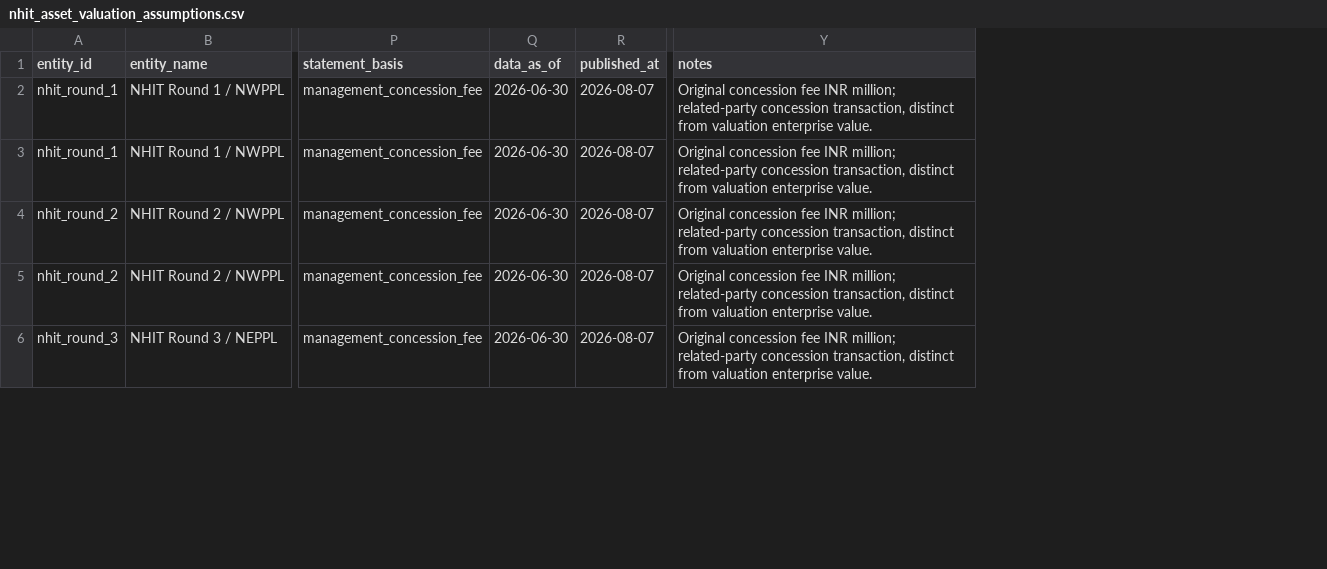
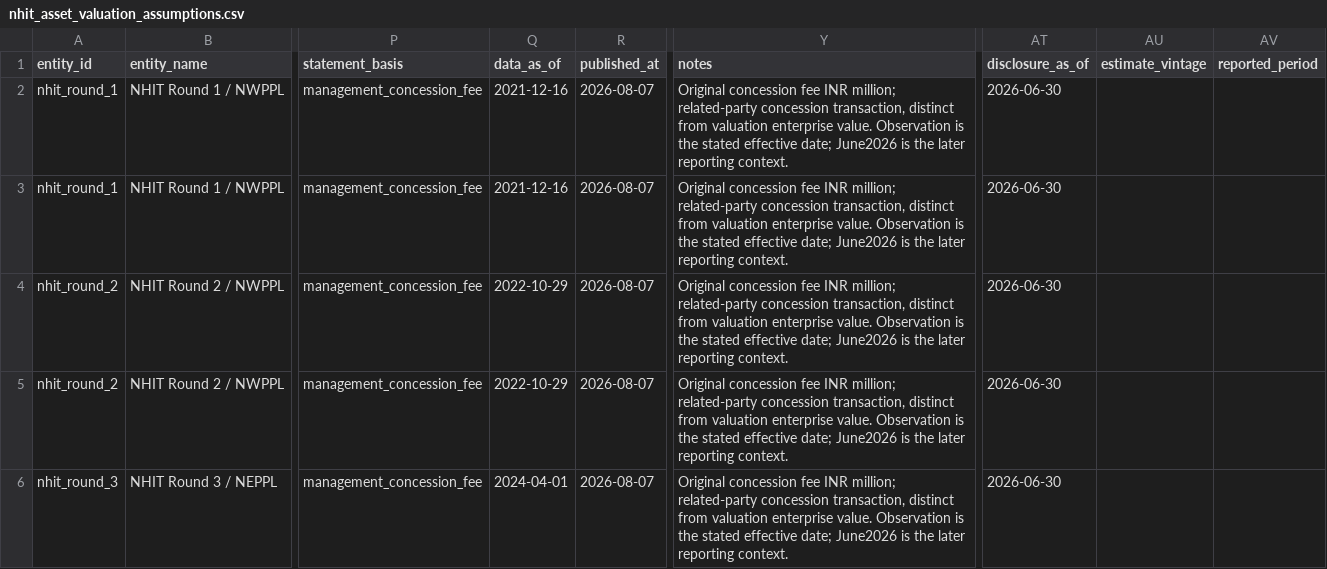
Before and after one commit to ganesh47/bharat-highway-asset-intelligence, a CSV file: data/raw/manual/nhit_asset_valuation_assumptions.csv, drawn as a sheet; only a part is shown, gaps mark what is left out; the diff covers the shown part only; the diff names each change by its address in the sheet, - before the commit and + after, or states it on an @@ line.

```diff
--- a/data/raw/manual/nhit_asset_valuation_assumptions.csv
+++ b/data/raw/manual/nhit_asset_valuation_assumptions.csv
+column AT (disclosure_as_of), rows 2-6: all 2026-06-30
+column AU (estimate_vintage), empty
+column AV (reported_period), empty
-Q2:Q3 (data_as_of): 2026-06-30
+Q2:Q3 (data_as_of): 2021-12-16
-Y2:Y6 (notes): …enterprise value.
+Y2:Y6 (notes): …enterprise value. Observation is the stated effective date; June2026 is the later reporting context.
-Q4:Q5 (data_as_of): 2026-06-30
+Q4:Q5 (data_as_of): 2022-10-29
-Q6 (data_as_of): 2026-06-30
+Q6 (data_as_of): 2024-04-01
```
Also changed, not shown: 10 edited cells elsewhere in this file, data/raw/manual/adb_state_road_projects.csv, data/raw/manual/morth_state_highway_network.csv, 35 other files.
